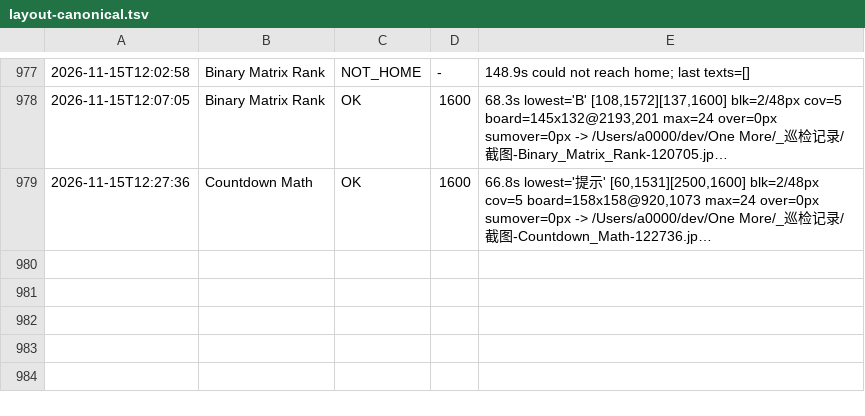
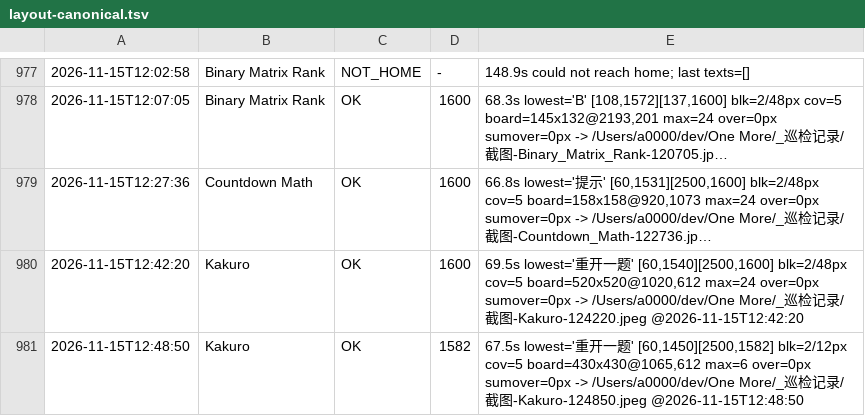
Before and after one commit to AWEsome639/one-more, a TSV file: _巡检记录/layout-canonical.tsv, drawn as a sheet; only a part is shown, gaps mark what is left out; long unchanged cells end in …; the diff names each change by its address in the sheet, - before the commit and + after, or states it on an @@ line.

Commit message:
★★★★★★★ Kakuro 修好：重开一题 60px → 完整 132px（棋盘 -360 → -390）
作者 11-12 注释已记录「缩棋盘」手法并压过一次（230→173vp，按钮从完全出屏到露 60px），方向对、还差 72px。
改法：Bp.height - 360 → -390（棋盘 173→143vp）；另把 this.tip 的 visibility(None) 改成 if 条件渲染（判据 2651）。
实测：重开一题高 60→132px（正好触控下限）、y2 1600→1582、board 520→430、blk 48→12px、max 24→6。
截图 124850 确认：数字键 1-9 全在、重开一题是完整粉色按钮条。
⇒ 对剩余三处（Wordle 缺104/CountdownMath 缺63/Snake3D 缺50）同一逻辑：找最大可缩弹性元素、按缺口算 vp、再压一档。
Kakuro 证明这条路一次命中（算 30vp、实测正好给足 72px），且 4×4 每格 34vp 仍清晰可点。

```diff
--- a/_巡检记录/layout-canonical.tsv
+++ b/_巡检记录/layout-canonical.tsv
+row 980: 2026-11-15T12:42:20 | Kakuro | OK | 1600 | 69.5s lowest='重开一题' [60,1540][2500,1600] blk=2/48px cov=5 board=520x520@1020,612 max=24 over=0px sumover=0px -> /Users/a0000/dev/One More/_巡检记录/截图-Kakuro-124220.jpeg @2026-11-15T12:42:20
+row 981: 2026-11-15T12:48:50 | Kakuro | OK | 1582 | 67.5s lowest='重开一题' [60,1450][2500,1582] blk=2/12px cov=5 board=430x430@1065,612 max=6 over=0px sumover=0px -> /Users/a0000/dev/One More/_巡检记录/截图-Kakuro-124850.jpeg @2026-11-15T12:48:50
```
Also changed, not shown: 2 other files.
